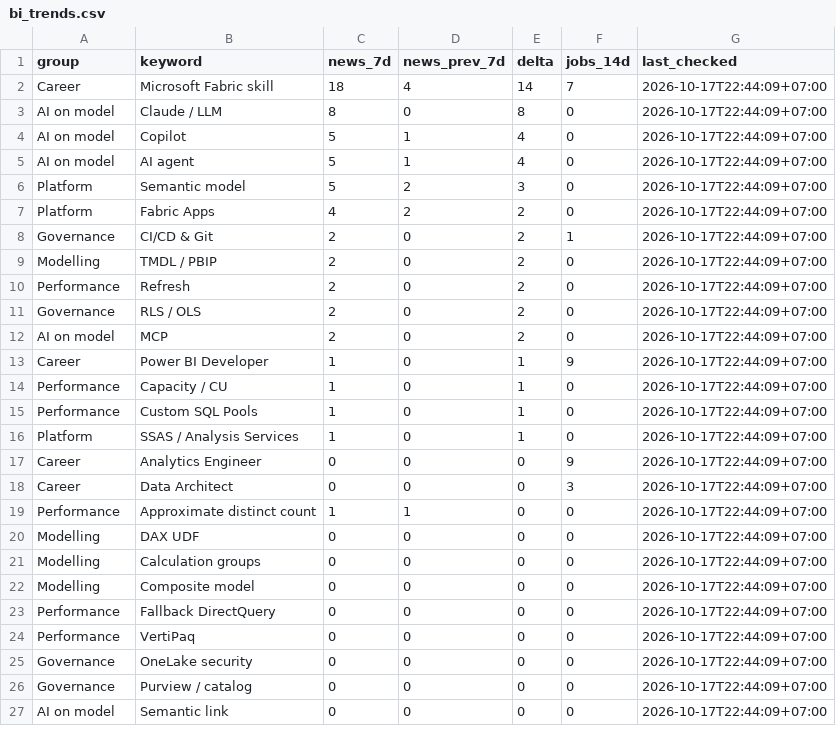
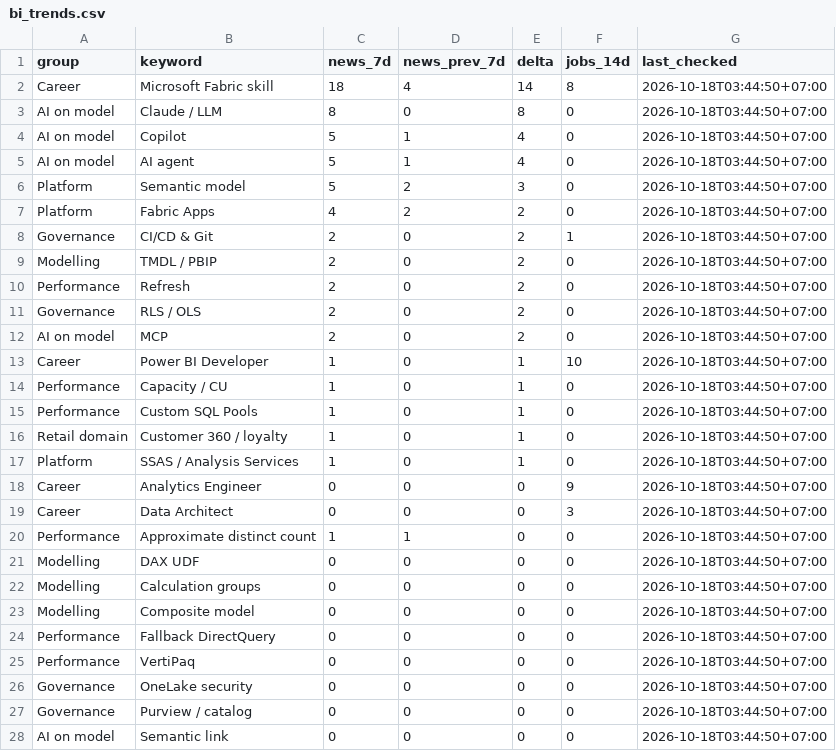
Before and after one commit to truongnhat/pnj-price-feed, a CSV file: data/bi_trends.csv, drawn as a sheet; only a part is shown; the diff covers the shown part only.

```diff
--- a/data/bi_trends.csv
+++ b/data/bi_trends.csv
@@ -1,27 +1,28 @@
 group,keyword,news_7d,news_prev_7d,delta,jobs_14d,last_checked
-Career,Microsoft Fabric skill,18,4,14,7,2026-10-17T22:44:09+07:00
-AI on model,Claude / LLM,8,0,8,0,2026-10-17T22:44:09+07:00
-AI on model,Copilot,5,1,4,0,2026-10-17T22:44:09+07:00
-AI on model,AI agent,5,1,4,0,2026-10-17T22:44:09+07:00
-Platform,Semantic model,5,2,3,0,2026-10-17T22:44:09+07:00
-Platform,Fabric Apps,4,2,2,0,2026-10-17T22:44:09+07:00
-Governance,CI/CD & Git,2,0,2,1,2026-10-17T22:44:09+07:00
-Modelling,TMDL / PBIP,2,0,2,0,2026-10-17T22:44:09+07:00
-Performance,Refresh,2,0,2,0,2026-10-17T22:44:09+07:00
-Governance,RLS / OLS,2,0,2,0,2026-10-17T22:44:09+07:00
-AI on model,MCP,2,0,2,0,2026-10-17T22:44:09+07:00
-Career,Power BI Developer,1,0,1,9,2026-10-17T22:44:09+07:00
-Performance,Capacity / CU,1,0,1,0,2026-10-17T22:44:09+07:00
-Performance,Custom SQL Pools,1,0,1,0,2026-10-17T22:44:09+07:00
-Platform,SSAS / Analysis Services,1,0,1,0,2026-10-17T22:44:09+07:00
-Career,Analytics Engineer,0,0,0,9,2026-10-17T22:44:09+07:00
-Career,Data Architect,0,0,0,3,2026-10-17T22:44:09+07:00
-Performance,Approximate distinct count,1,1,0,0,2026-10-17T22:44:09+07:00
-Modelling,DAX UDF,0,0,0,0,2026-10-17T22:44:09+07:00
-Modelling,Calculation groups,0,0,0,0,2026-10-17T22:44:09+07:00
-Modelling,Composite model,0,0,0,0,2026-10-17T22:44:09+07:00
-Performance,Fallback DirectQuery,0,0,0,0,2026-10-17T22:44:09+07:00
-Performance,VertiPaq,0,0,0,0,2026-10-17T22:44:09+07:00
-Governance,OneLake security,0,0,0,0,2026-10-17T22:44:09+07:00
-Governance,Purview / catalog,0,0,0,0,2026-10-17T22:44:09+07:00
-AI on model,Semantic link,0,0,0,0,2026-10-17T22:44:09+07:00
+Career,Microsoft Fabric skill,18,4,14,8,2026-10-18T03:44:50+07:00
+AI on model,Claude / LLM,8,0,8,0,2026-10-18T03:44:50+07:00
+AI on model,Copilot,5,1,4,0,2026-10-18T03:44:50+07:00
+AI on model,AI agent,5,1,4,0,2026-10-18T03:44:50+07:00
+Platform,Semantic model,5,2,3,0,2026-10-18T03:44:50+07:00
+Platform,Fabric Apps,4,2,2,0,2026-10-18T03:44:50+07:00
+Governance,CI/CD & Git,2,0,2,1,2026-10-18T03:44:50+07:00
+Modelling,TMDL / PBIP,2,0,2,0,2026-10-18T03:44:50+07:00
+Performance,Refresh,2,0,2,0,2026-10-18T03:44:50+07:00
+Governance,RLS / OLS,2,0,2,0,2026-10-18T03:44:50+07:00
+AI on model,MCP,2,0,2,0,2026-10-18T03:44:50+07:00
+Career,Power BI Developer,1,0,1,10,2026-10-18T03:44:50+07:00
+Performance,Capacity / CU,1,0,1,0,2026-10-18T03:44:50+07:00
+Performance,Custom SQL Pools,1,0,1,0,2026-10-18T03:44:50+07:00
+Retail domain,Customer 360 / loyalty,1,0,1,0,2026-10-18T03:44:50+07:00
+Platform,SSAS / Analysis Services,1,0,1,0,2026-10-18T03:44:50+07:00
+Career,Analytics Engineer,0,0,0,9,2026-10-18T03:44:50+07:00
+Career,Data Architect,0,0,0,3,2026-10-18T03:44:50+07:00
+Performance,Approximate distinct count,1,1,0,0,2026-10-18T03:44:50+07:00
+Modelling,DAX UDF,0,0,0,0,2026-10-18T03:44:50+07:00
+Modelling,Calculation groups,0,0,0,0,2026-10-18T03:44:50+07:00
+Modelling,Composite model,0,0,0,0,2026-10-18T03:44:50+07:00
+Performance,Fallback DirectQuery,0,0,0,0,2026-10-18T03:44:50+07:00
+Performance,VertiPaq,0,0,0,0,2026-10-18T03:44:50+07:00
+Governance,OneLake security,0,0,0,0,2026-10-18T03:44:50+07:00
+Governance,Purview / catalog,0,0,0,0,2026-10-18T03:44:50+07:00
+AI on model,Semantic link,0,0,0,0,2026-10-18T03:44:50+07:00
```
Also changed, not shown: 1 added row, 2 removed rows and 9 edited cells elsewhere in this file, data/bi_health.csv, data/bi_latest.csv.
